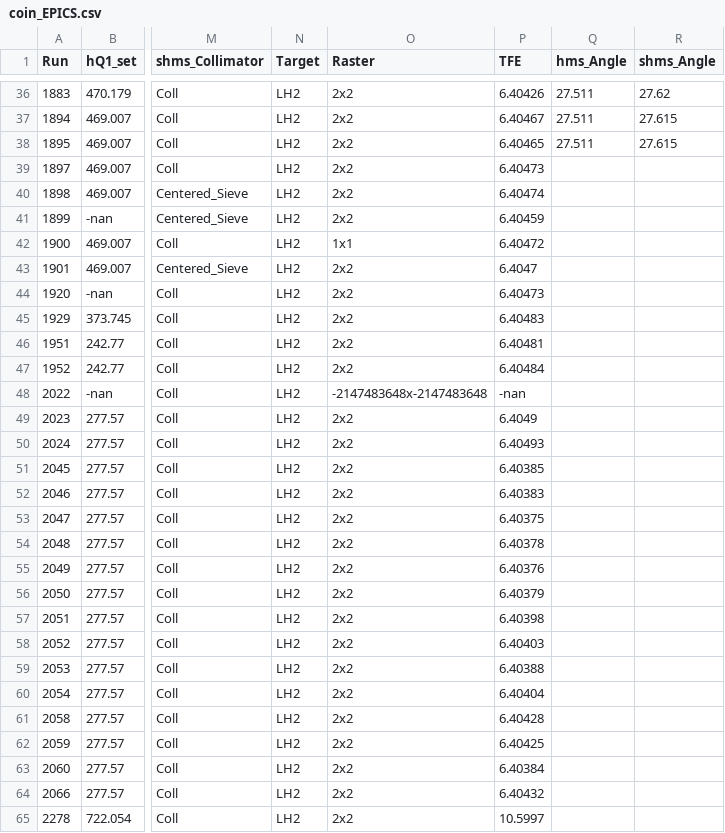
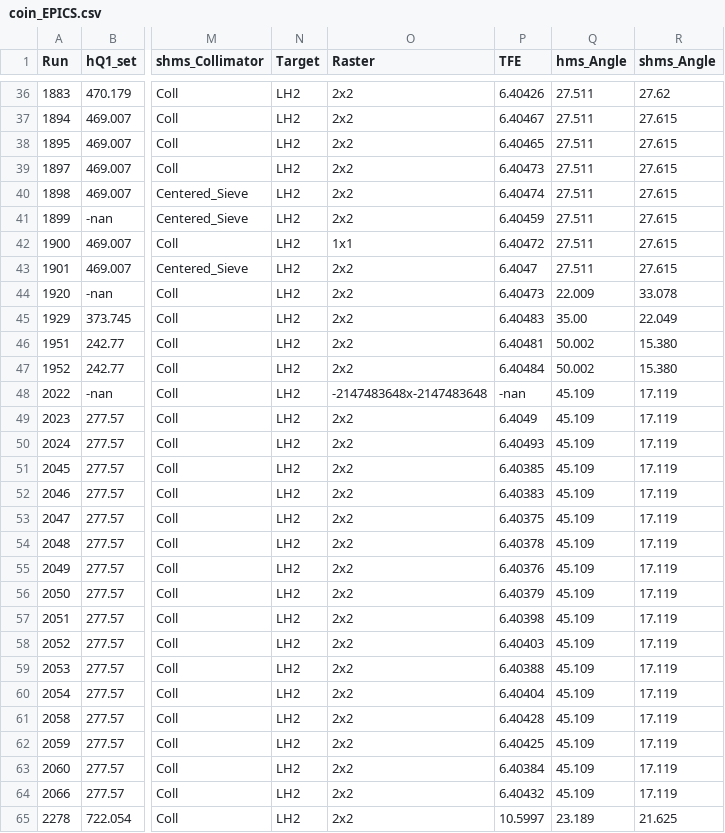
Before and after one commit to MarkKJones/UTIL_COMM_ONEPASS, a CSV file: ANALYSIS_SCRIPTS/heepElastics_Analysis/coin_EPICS.csv, drawn as a sheet; only a part is shown, gaps mark what is left out; the diff covers the shown part only; the diff names each change by its address in the sheet, - before the commit and + after, or states it on an @@ line.

Commit message:
finished writing camera angles into heep list

```diff
--- a/ANALYSIS_SCRIPTS/heepElastics_Analysis/coin_EPICS.csv
+++ b/ANALYSIS_SCRIPTS/heepElastics_Analysis/coin_EPICS.csv
-Q39:Q43 (hms_Angle): (empty)
+Q39:Q43 (hms_Angle): 27.511
-R39:R43 (shms_Angle): (empty)
+R39:R43 (shms_Angle): 27.615
-Q44 (hms_Angle): (empty)
+Q44 (hms_Angle): 22.009
-R44 (shms_Angle): (empty)
+R44 (shms_Angle): 33.078
-Q45 (hms_Angle): (empty)
+Q45 (hms_Angle): 35.00
-R45 (shms_Angle): (empty)
+R45 (shms_Angle): 22.049
-Q46:Q47 (hms_Angle): (empty)
+Q46:Q47 (hms_Angle): 50.002
-R46:R47 (shms_Angle): (empty)
+R46:R47 (shms_Angle): 15.380
-Q48:Q64 (hms_Angle): (empty)
+Q48:Q64 (hms_Angle): 45.109
-R48:R64 (shms_Angle): (empty)
+R48:R64 (shms_Angle): 17.119
-Q65 (hms_Angle): (empty)
+Q65 (hms_Angle): 23.189
-R65 (shms_Angle): (empty)
+R65 (shms_Angle): 21.625
```
Also changed, not shown: 142 edited cells elsewhere in this file, ANALYSIS_SCRIPTS/heepElastics_Analysis/hms_EPICS.csv, 1 other file.
